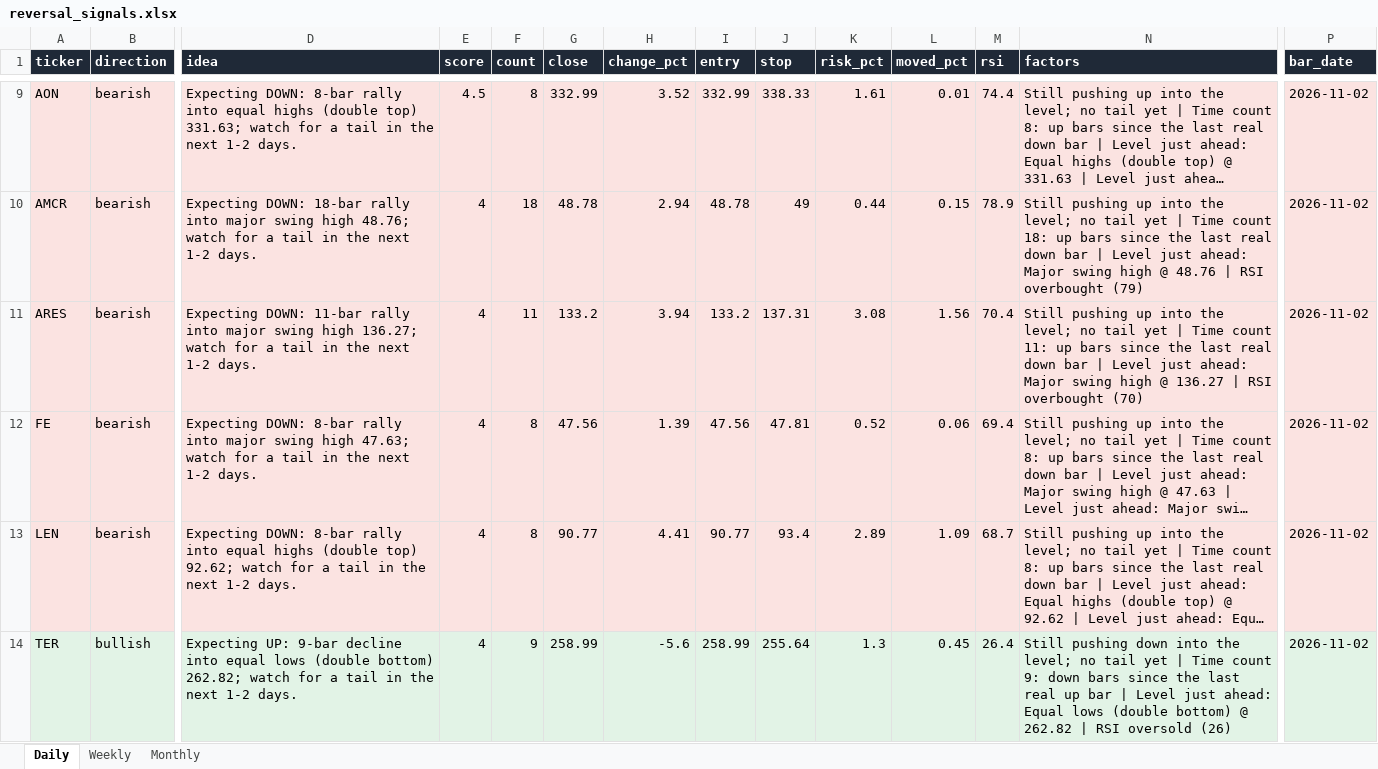
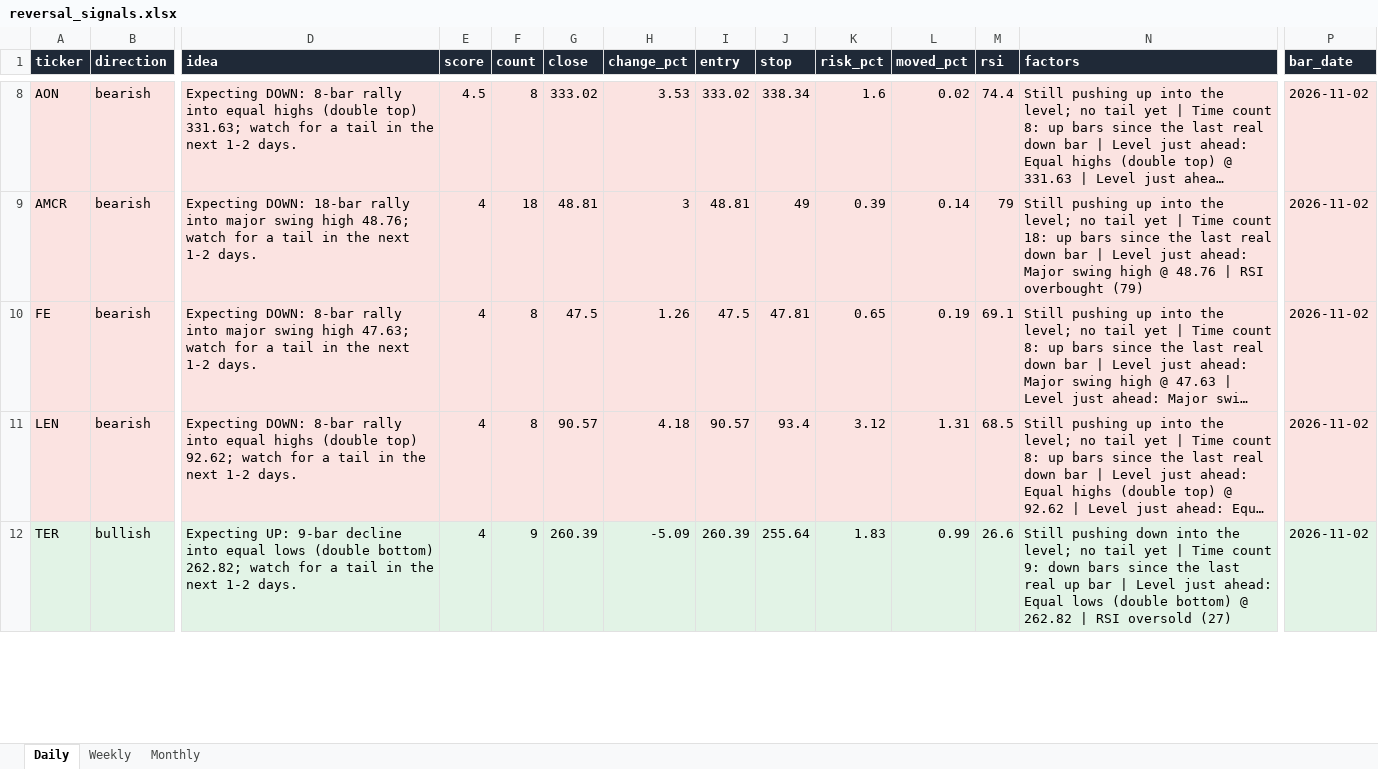
Before and after one commit to Ron1415/reversal-scanner, an Excel workbook: site/reversal_signals.xlsx, sheet Daily, drawn as a sheet; only a part is shown, gaps mark what is left out; long unchanged cells end in …; values as stored, in another font and other column widths than the file's, no borders; removed rows and columns are numbered as before the commit, all else as after; rows hold the shown columns only; the diff covers the shown part only; the diff names each change by its address in the sheet, - before the commit and + after, or states it on an @@ line.

```diff
--- a/site/reversal_signals.xlsx (sheet Daily)
+++ b/site/reversal_signals.xlsx (sheet Daily)
-G8 (close): 332.99
+G8 (close): 333.02
-H8 (change_pct): 3.52
+H8 (change_pct): 3.53
-I8 (entry): 332.99
+I8 (entry): 333.02
-J8 (stop): 338.33
+J8 (stop): 338.34
-K8 (risk_pct): 1.61
+K8 (risk_pct): 1.6
-L8 (moved_pct): 0.01
+L8 (moved_pct): 0.02
-G9 (close): 48.78
+G9 (close): 48.81
-H9 (change_pct): 2.94
+H9 (change_pct): 3
-I9 (entry): 48.78
+I9 (entry): 48.81
-K9 (risk_pct): 0.44
+K9 (risk_pct): 0.39
-L9 (moved_pct): 0.15
+L9 (moved_pct): 0.14
-M9 (rsi): 78.9
+M9 (rsi): 79
-row 11: ARES | bearish | Expecting DOWN: 11-bar rally into major swing high 136.27; watch for a tail in the next 1-2 days. | 4 | 11 | 133.2 | 3.94 | 133.2 | 137.31 | 3.08 | 1.56 | 70.4 | Still pushing up into the level; no tail yet | Time count 11: up bars since the last real down bar | Level just ahead: Major swing high @ 136.27 | RSI overbought (70) | 2026-11-02
-G10 (close): 47.56
+G10 (close): 47.5
-H10 (change_pct): 1.39
+H10 (change_pct): 1.26
-I10 (entry): 47.56
+I10 (entry): 47.5
-K10 (risk_pct): 0.52
+K10 (risk_pct): 0.65
-L10 (moved_pct): 0.06
+L10 (moved_pct): 0.19
-M10 (rsi): 69.4
+M10 (rsi): 69.1
-G11 (close): 90.77
+G11 (close): 90.57
-H11 (change_pct): 4.41
+H11 (change_pct): 4.18
-I11 (entry): 90.77
+I11 (entry): 90.57
-K11 (risk_pct): 2.89
+K11 (risk_pct): 3.12
-L11 (moved_pct): 1.09
+L11 (moved_pct): 1.31
-M11 (rsi): 68.7
+M11 (rsi): 68.5
-G12 (close): 258.99
+G12 (close): 260.39
-H12 (change_pct): -5.6
+H12 (change_pct): -5.09
-I12 (entry): 258.99
+I12 (entry): 260.39
-K12 (risk_pct): 1.3
+K12 (risk_pct): 1.83
-L12 (moved_pct): 0.45
+L12 (moved_pct): 0.99
-M12 (rsi): 26.4
+M12 (rsi): 26.6
-N12 (factors): …RSI oversold (26)
+N12 (factors): …RSI oversold (27)
```
Also changed, not shown: 3 added rows, 2 removed rows and 56 edited cells elsewhere in this sheet, 4 other files.
